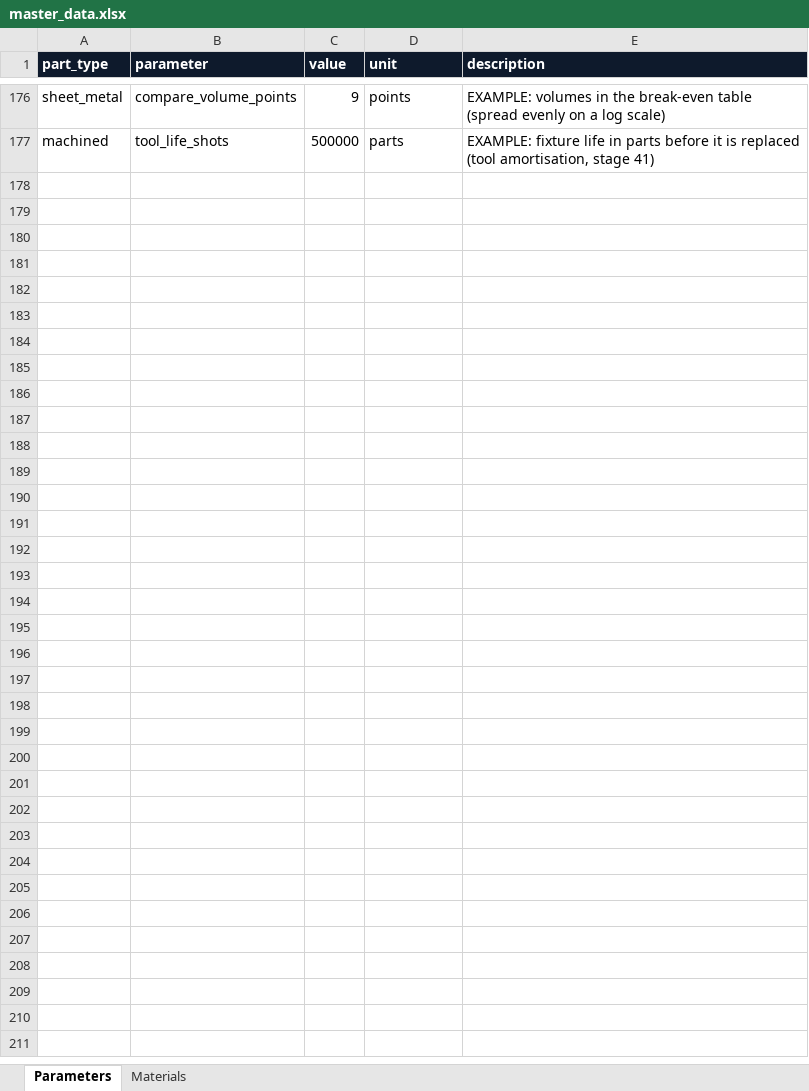
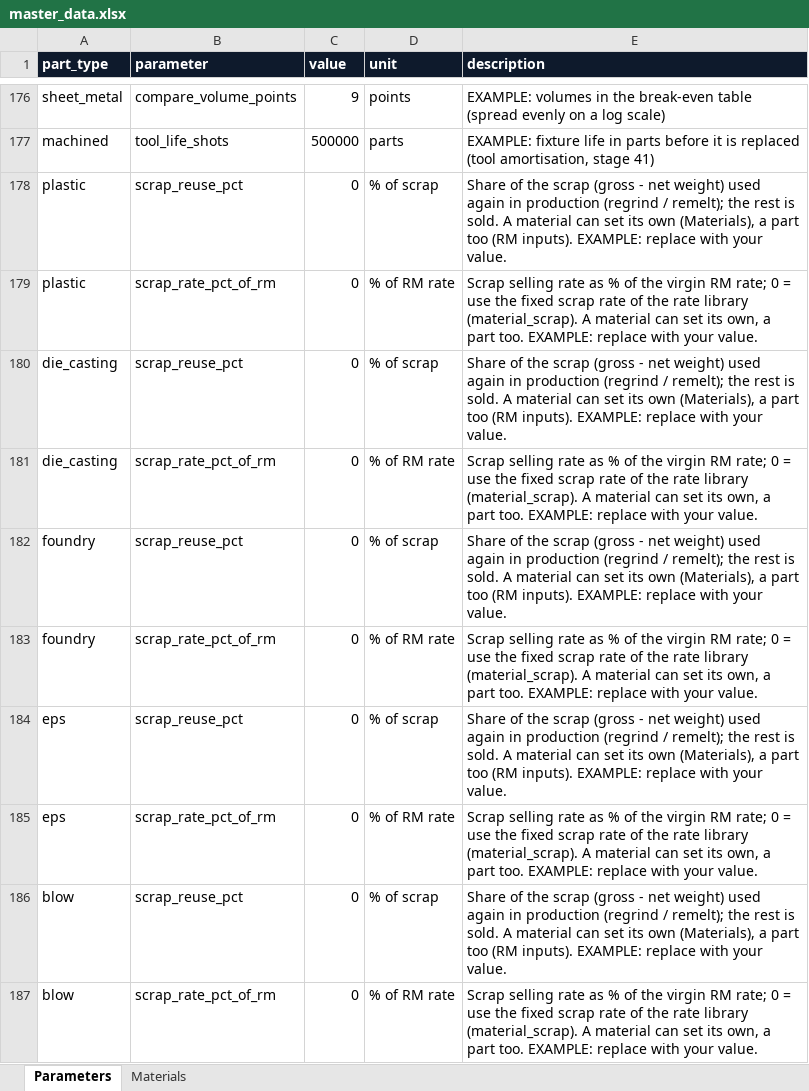
Before and after one commit to amitkumarshukla1210/Tool_part_cost_estimator, an Excel workbook: master_data/master_data.xlsx, sheet Parameters, drawn as a sheet; only a part is shown, gaps mark what is left out; values as stored, in another font and other column widths than the file's, no borders; the diff names each change by its address in the sheet, - before the commit and + after, or states it on an @@ line.

```diff
--- a/master_data/master_data.xlsx (sheet Parameters)
+++ b/master_data/master_data.xlsx (sheet Parameters)
+row 178: plastic | scrap_reuse_pct | 0 | % of scrap | Share of the scrap (gross - net weight) used again in production (regrind / remelt); the rest is sold. A material can set its own (Materials), a part too (RM inputs). EXAMPLE: replace with your value.
+row 179: plastic | scrap_rate_pct_of_rm | 0 | % of RM rate | Scrap selling rate as % of the virgin RM rate; 0 = use the fixed scrap rate of the rate library (material_scrap). A material can set its own, a part too. EXAMPLE: replace with your value.
+row 180: die_casting | scrap_reuse_pct | 0 | % of scrap | Share of the scrap (gross - net weight) used again in production (regrind / remelt); the rest is sold. A material can set its own (Materials), a part too (RM inputs). EXAMPLE: replace with your value.
+row 181: die_casting | scrap_rate_pct_of_rm | 0 | % of RM rate | Scrap selling rate as % of the virgin RM rate; 0 = use the fixed scrap rate of the rate library (material_scrap). A material can set its own, a part too. EXAMPLE: replace with your value.
+row 182: foundry | scrap_reuse_pct | 0 | % of scrap | Share of the scrap (gross - net weight) used again in production (regrind / remelt); the rest is sold. A material can set its own (Materials), a part too (RM inputs). EXAMPLE: replace with your value.
+row 183: foundry | scrap_rate_pct_of_rm | 0 | % of RM rate | Scrap selling rate as % of the virgin RM rate; 0 = use the fixed scrap rate of the rate library (material_scrap). A material can set its own, a part too. EXAMPLE: replace with your value.
+row 184: eps | scrap_reuse_pct | 0 | % of scrap | Share of the scrap (gross - net weight) used again in production (regrind / remelt); the rest is sold. A material can set its own (Materials), a part too (RM inputs). EXAMPLE: replace with your value.
+row 185: eps | scrap_rate_pct_of_rm | 0 | % of RM rate | Scrap selling rate as % of the virgin RM rate; 0 = use the fixed scrap rate of the rate library (material_scrap). A material can set its own, a part too. EXAMPLE: replace with your value.
+row 186: blow | scrap_reuse_pct | 0 | % of scrap | Share of the scrap (gross - net weight) used again in production (regrind / remelt); the rest is sold. A material can set its own (Materials), a part too (RM inputs). EXAMPLE: replace with your value.
+row 187: blow | scrap_rate_pct_of_rm | 0 | % of RM rate | Scrap selling rate as % of the virgin RM rate; 0 = use the fixed scrap rate of the rate library (material_scrap). A material can set its own, a part too. EXAMPLE: replace with your value.
```
Also changed, not shown: sheet Materials, 9 other files.
